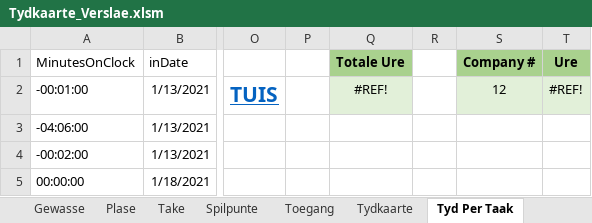
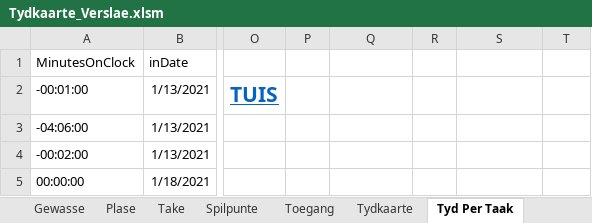
Before and after one commit to HermanRas/WildeklawerTydkaarte, an Excel workbook: Tydkaarte_Verslae.xlsm, sheet Tyd Per Taak, drawn as a sheet; only a part is shown, gaps mark what is left out; values as stored, in another font and other column widths than the file's, no borders; table styles not drawn; the diff names each change by its address in the sheet, - before the commit and + after, or states it on an @@ line.

```diff
--- a/Tydkaarte_Verslae.xlsm (sheet Tyd Per Taak)
+++ b/Tydkaarte_Verslae.xlsm (sheet Tyd Per Taak)
-Q1: Totale Ure
+Q1: (empty)
-Q1 fill: #A9D18E
+Q1 fill: none
-S1: Company #
+S1: (empty)
-S1:T1 fill: #A9D18E
+S1:T1 fill: none
-T1: Ure
+T1: (empty)
-Q2: #REF!
+Q2: (empty)
-Q2 fill: #E2F0D9
+Q2 fill: none
-S2: 12
+S2: (empty)
-S2:T2 fill: #E2F0D9
+S2:T2 fill: none
-T2: #REF!
+T2: (empty)
```
Also changed, not shown: sheet Tydkaarte, sheet TUIS, charts or pictures, 1 other file.
